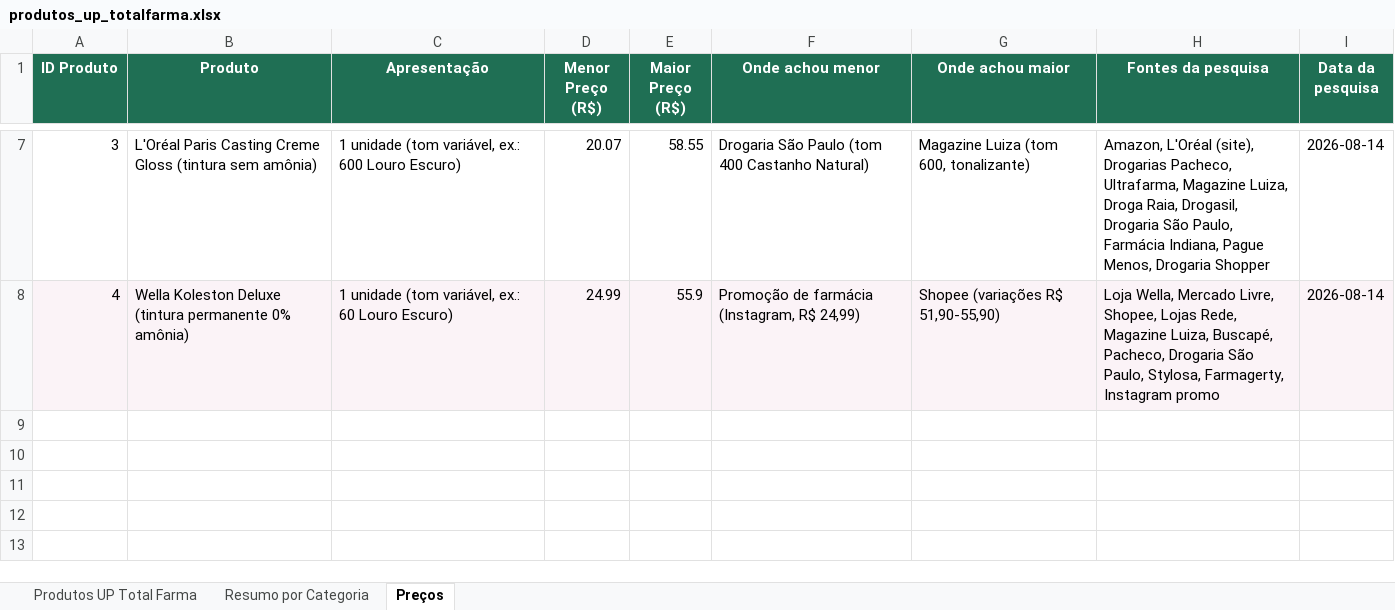
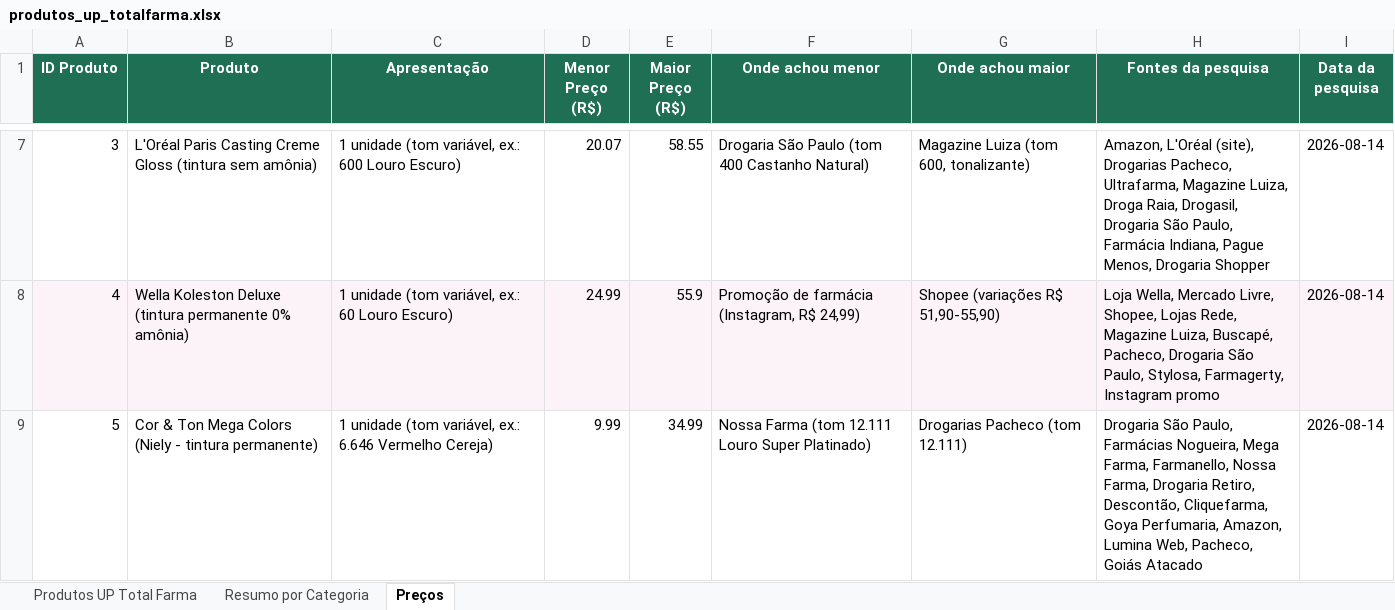
Before and after one commit to obotenzo/uptotalfarma, an Excel workbook: data/produtos_up_totalfarma.xlsx, sheet Preços, drawn as a sheet; only a part is shown, gaps mark what is left out; values as stored, in another font and other column widths than the file's, no borders; the diff names each change by its address in the sheet, - before the commit and + after, or states it on an @@ line.

Commit message:
Adiciona Cor & Ton Mega Colors no precos.json + planilha

```diff
--- a/data/produtos_up_totalfarma.xlsx (sheet Preços)
+++ b/data/produtos_up_totalfarma.xlsx (sheet Preços)
+row 9: 5 | Cor & Ton Mega Colors (Niely - tintura permanente) | 1 unidade (tom variável, ex.: 6.646 Vermelho Cereja) | 9.99 | 34.99 | Nossa Farma (tom 12.111 Louro Super Platinado) | Drogarias Pacheco (tom 12.111) | Drogaria São Paulo, Farmácias Nogueira, Mega Farma, Farmanello, Nossa Farma, Drogaria Retiro, Descontão, Cliquefarma, Goya Perfumaria, Amazon, Lumina Web, Pacheco, Goiás Atacado | 2026-08-14
```
Also changed, not shown: 1 other file.
